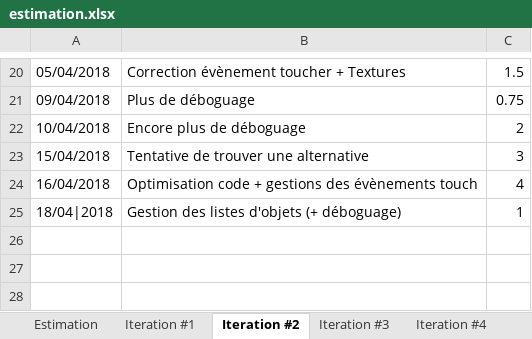
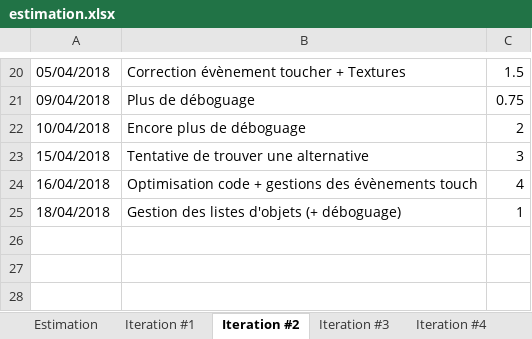
Before and after one commit to Fryelt/ProjetAndroid_Poker_PotBa, an Excel workbook: Doc/estimation.xlsx, sheet Iteration #2, drawn as a sheet; only a part is shown, gaps mark what is left out; values as stored, in another font and other column widths than the file's, no borders; charts and pictures not drawn; the diff names each change by its address in the sheet, - before the commit and + after, or states it on an @@ line.

```diff
--- a/Doc/estimation.xlsx (sheet Iteration #2)
+++ b/Doc/estimation.xlsx (sheet Iteration #2)
-A25: 18/04|2018
+A25: 18/04/2018
```
Also changed, not shown: sheet Iteration #3, sheet Iteration #4, charts or pictures, 38 other files.
